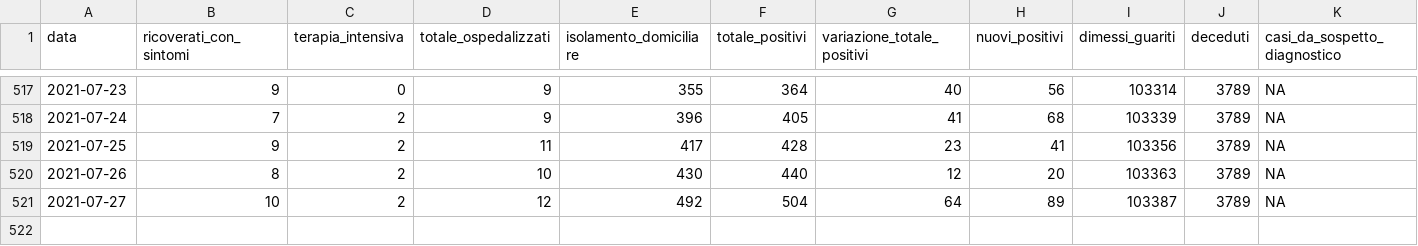
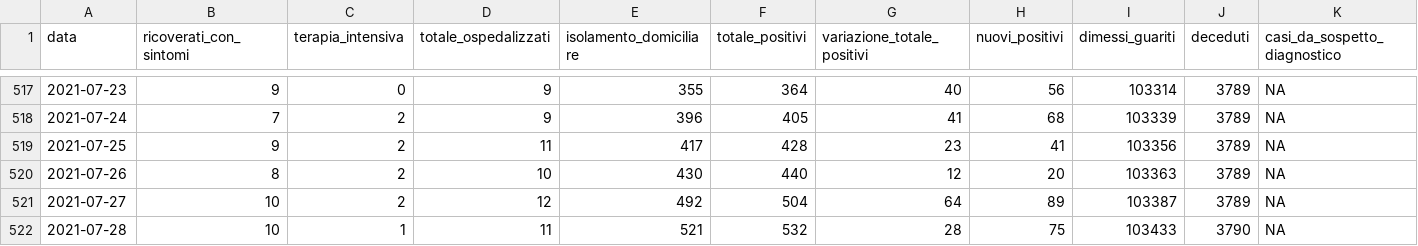
Before and after one commit to daniloderosa/fvg_covid, a CSV file: contagi/dati_regione/data/fvg_complessivo.csv, drawn as a sheet; only a part is shown, gaps mark what is left out; rows hold the shown columns only; the diff names each change by its address in the sheet, - before the commit and + after, or states it on an @@ line.

```diff
--- a/contagi/dati_regione/data/fvg_complessivo.csv
+++ b/contagi/dati_regione/data/fvg_complessivo.csv
+row 522: 2021-07-28 | 10 | 1 | 11 | 521 | 532 | 28 | 75 | 103433 | 3790 | NA
```
Also changed, not shown: contagi/dati_regione/data/fvg_last30days.csv, contagi/dati_regione/data/fvg_latest.csv, 4 other files.
